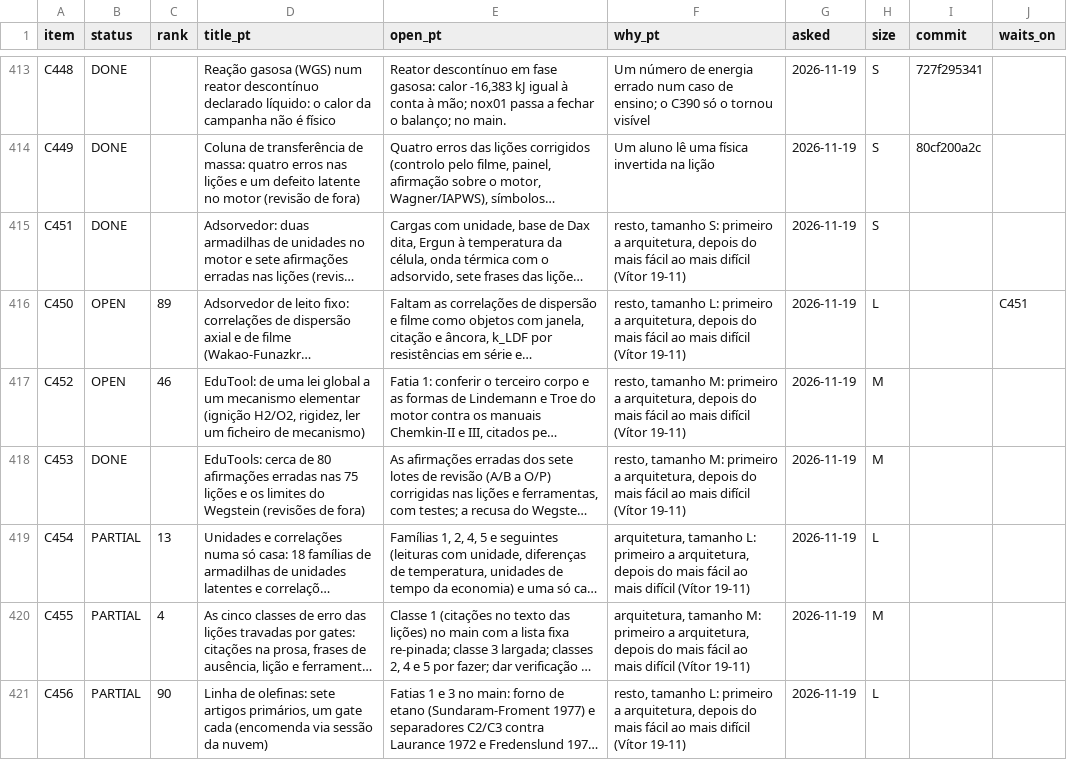
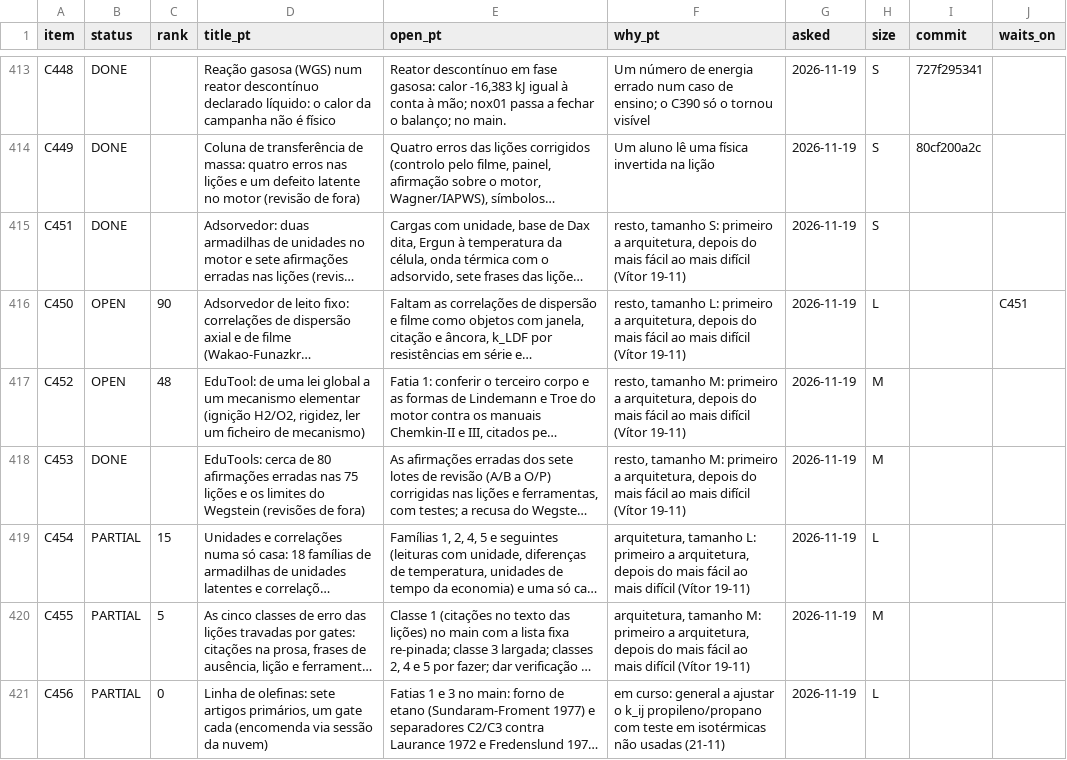
Before and after one commit to choupo-admin/choupo, a TSV file: BACKLOG.tsv, drawn as a sheet; only a part is shown, gaps mark what is left out; long unchanged cells end in …; the diff covers the shown part only; the diff names each change by its address in the sheet, - before the commit and + after, or states it on an @@ line.

Commit message:
backlog: 'in progress' set to what is actually running (C463, C456, C458 in the cloud); C436, C440, C445 back in the ranked list
Signed-off-by: Vítor Geraldes <talentgroundlda@gmail.com>

```diff
--- a/BACKLOG.tsv
+++ b/BACKLOG.tsv
-C416 (rank): 89
+C416 (rank): 90
-C417 (rank): 46
+C417 (rank): 48
-C419 (rank): 13
+C419 (rank): 15
-C420 (rank): 4
+C420 (rank): 5
-C421 (rank): 90
+C421 (rank): 0
-F421 (why_pt): resto, tamanho L: primeiro a arquitetura, depois do mais fácil ao mais difícil (Vítor 19-11)
+F421 (why_pt): em curso: general a ajustar o k_ij propileno/propano com teste em isotérmicas não usadas (21-11)
```
Also changed, not shown: 90 edited cells elsewhere in this file.
